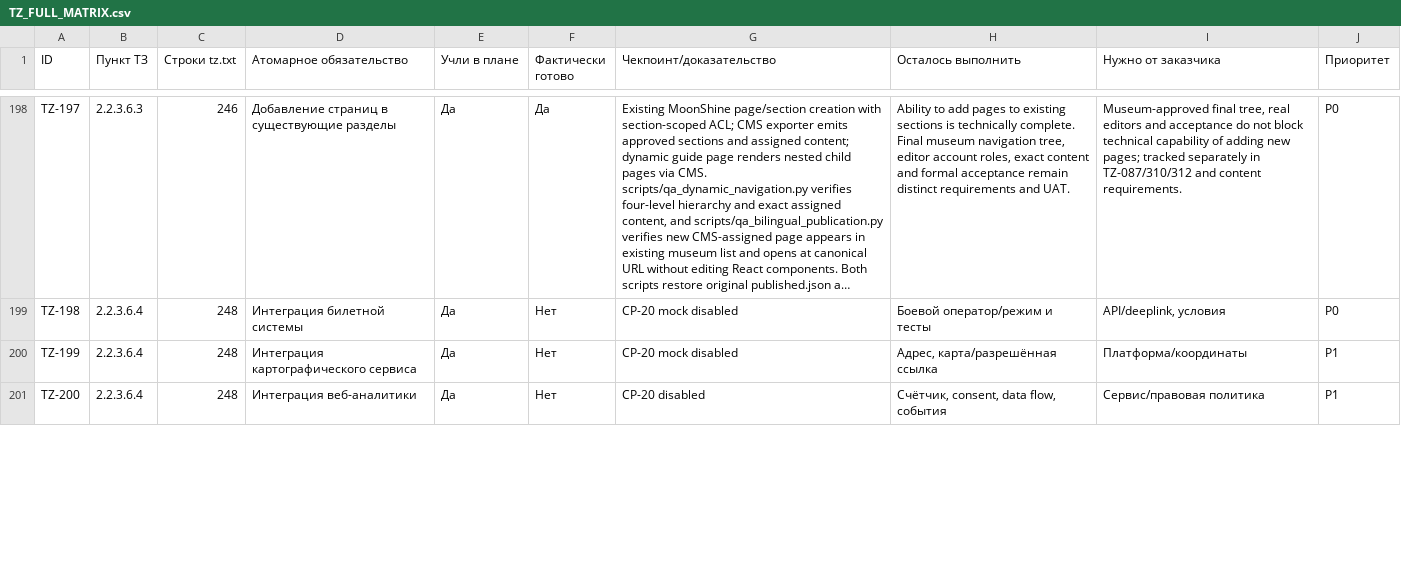
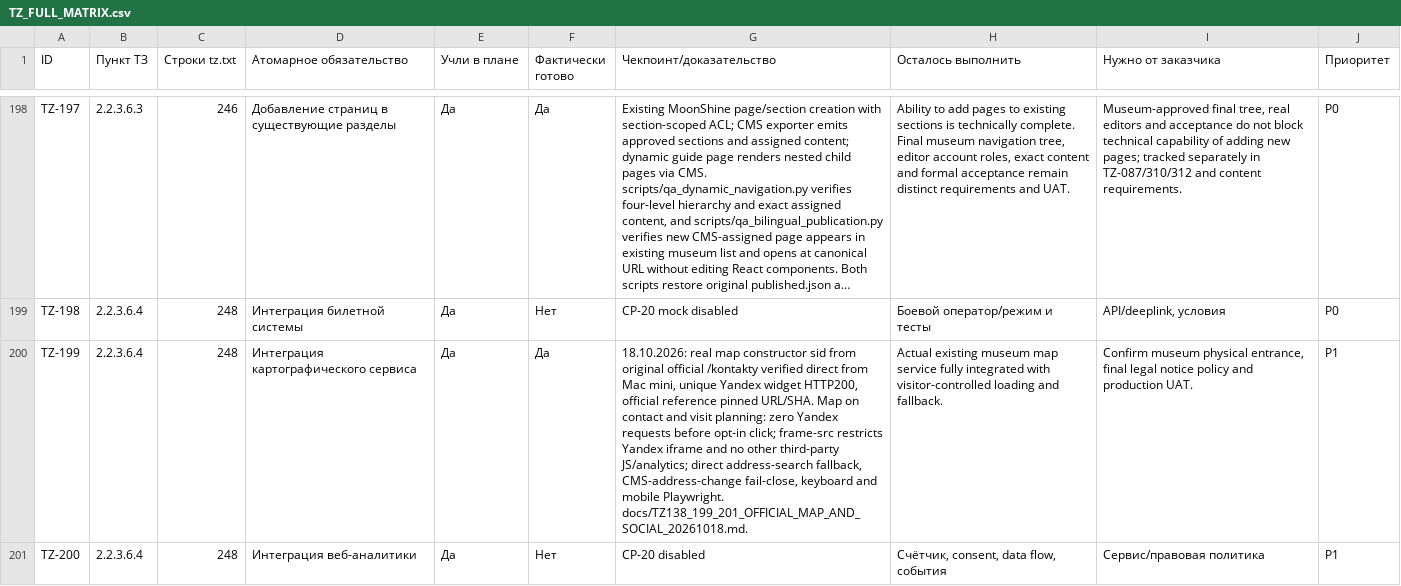
Before and after one commit to arvectum2/musbread, a CSV file: docs/tz-audit/TZ_FULL_MATRIX.csv, drawn as a sheet; only a part is shown, gaps mark what is left out; long unchanged cells end in …; the diff covers the shown part only; the diff names each change by its address in the sheet, - before the commit and + after, or states it on an @@ line.

```diff
--- a/docs/tz-audit/TZ_FULL_MATRIX.csv
+++ b/docs/tz-audit/TZ_FULL_MATRIX.csv
-F200 (Фактически готово): Нет
+F200 (Фактически готово): Да
-G200 (Чекпоинт/доказательство): CP-20 mock disabled
+G200 (Чекпоинт/доказательство): 18.10.2026: real map constructor sid from original official /kontakty verified direct from Mac mini, unique Yandex widget HTTP200, official reference pinned URL/SHA. Map on contact and visit planning: zero Yandex requests before opt-in click; frame-src restricts Yandex iframe and no other third-party JS/analytics; direct address-search fallback, CMS-address-change fail-close, keyboard and mobile Playwright. docs/TZ138_199_201_OFFICIAL_MAP_AND_SOCIAL_20261018.md.
-H200 (Осталось выполнить): Адрес, карта/разрешённая ссылка
+H200 (Осталось выполнить): Actual existing museum map service fully integrated with visitor-controlled loading and fallback.
-I200 (Нужно от заказчика): Платформа/координаты
+I200 (Нужно от заказчика): Confirm museum physical entrance, final legal notice policy and production UAT.
```
Also changed, not shown: 8 edited cells elsewhere in this file, docs/tz-audit/CUSTOMER_RFI_QUEUE.csv, docs/tz-audit/OPEN_CUSTOMER_QUESTIONS.csv, 26 other files.
